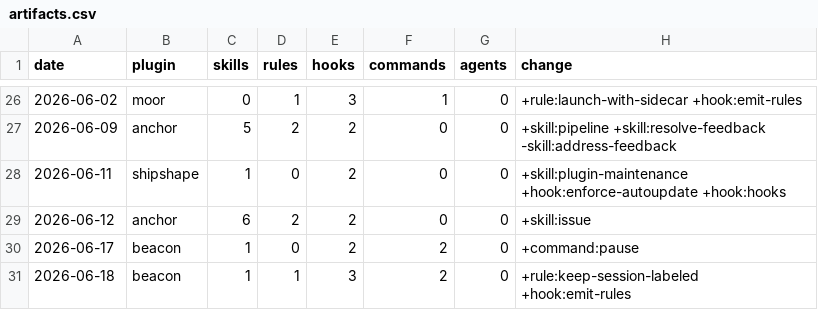
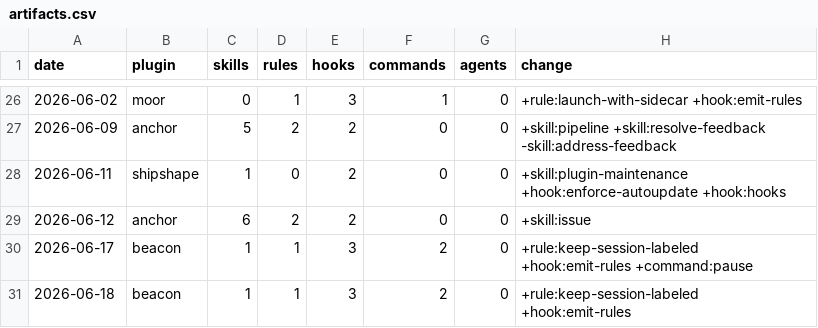
Before and after one commit to chris-peterson/claude-marketplace, a CSV file: suite/artifacts.csv, drawn as a sheet; only a part is shown, gaps mark what is left out.

```diff
--- a/suite/artifacts.csv
+++ b/suite/artifacts.csv
@@ -29,3 +29,3 @@ date,plugin,skills,rules,hooks,commands,agents,change
 2026-06-12,anchor,6,2,2,0,0,+skill:issue
-2026-06-17,beacon,1,0,2,2,0,+command:pause
+2026-06-17,beacon,1,1,3,2,0,+rule:keep-session-labeled +hook:emit-rules +command:pause
 2026-06-18,beacon,1,1,3,2,0,+rule:keep-session-labeled +hook:emit-rules
```
